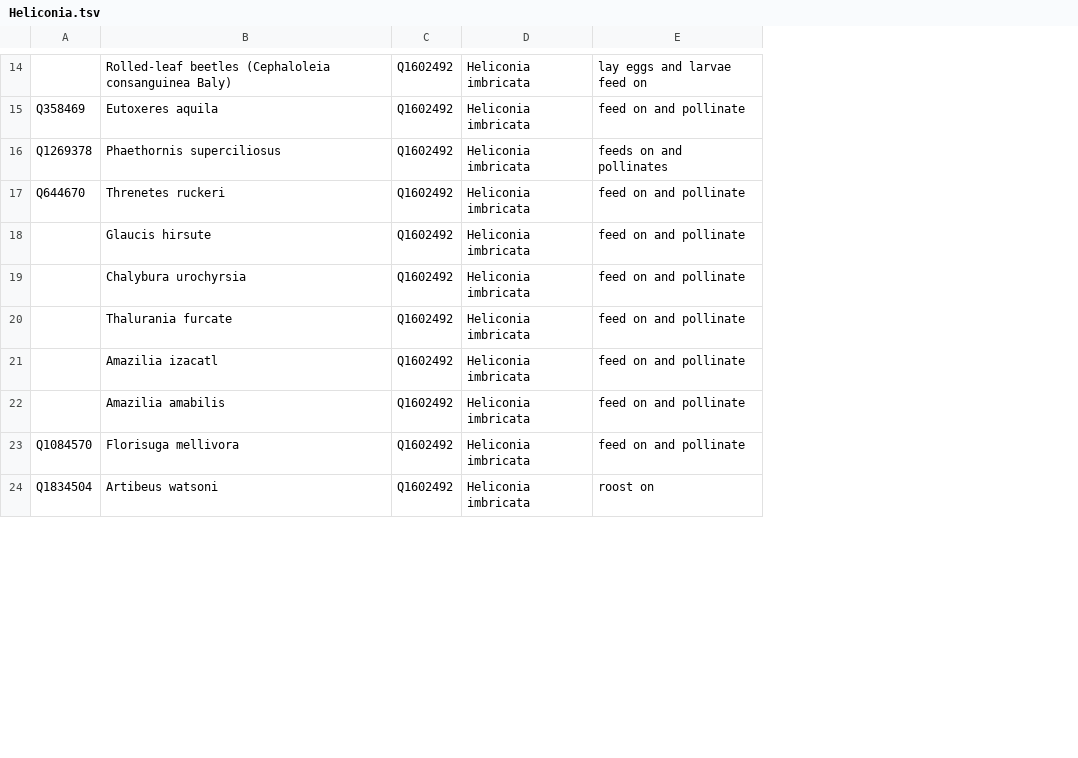
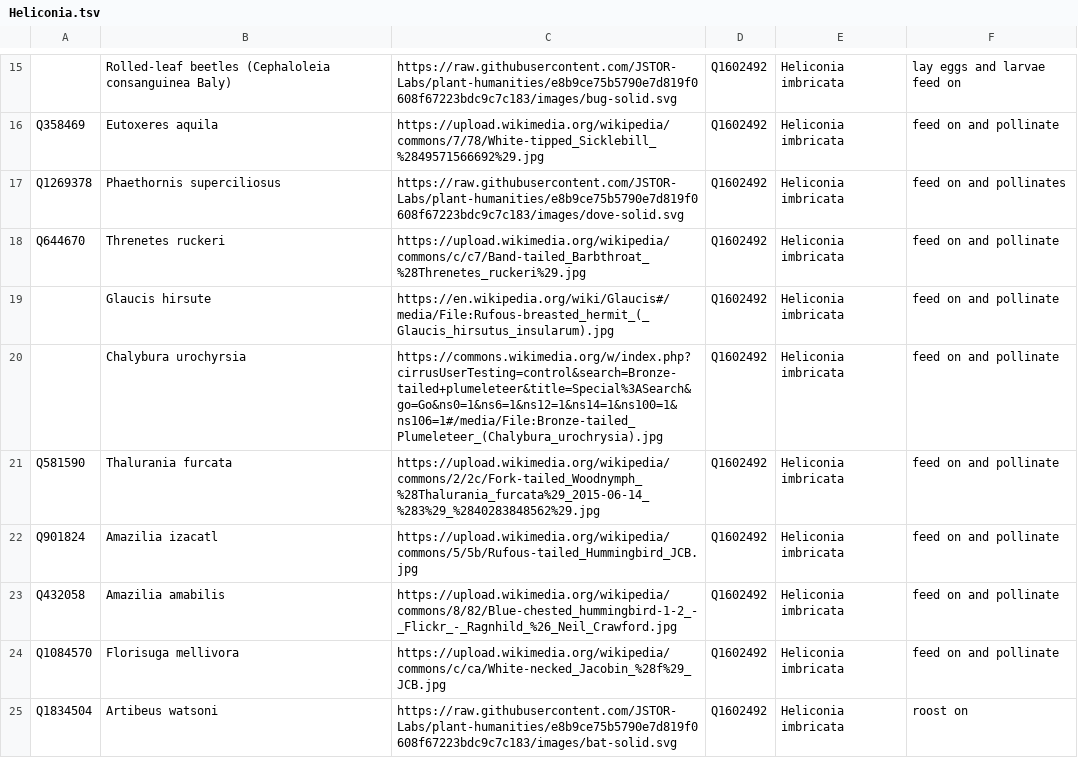
Before and after one commit to JSTOR-Labs/plant-humanities, a TSV file: graphs/Heliconia.tsv, drawn as a sheet; only a part is shown, gaps mark what is left out; addresses are those after the commit; the diff covers the shown part only; the diff names each change by its address in the sheet, - before the commit and + after, or states it on an @@ line.

```diff
--- a/graphs/Heliconia.tsv
+++ b/graphs/Heliconia.tsv
+column C, rows 15-25: https://raw.githubusercontent.com/JSTOR-Labs/plant-humanities/e8b9ce75b5790e7d819f0608f67223bdc9c7c183/images/bug-solid.svg | https://upload.wikimedia.org/wikipedia/commons/7/78/White-tipped_Sicklebill_%2849571566692%29.jpg | https://raw.githubusercontent.com/JSTOR-Labs/plant-humanities/e8b9ce75b5790e7d819f0608f67223bdc9c7c183/images/dove-solid.svg | https://upload.wikimedia.org/wikipedia/commons/c/c7/Band-tailed_Barbthroat_%28Threnetes_ruckeri%29.jpg | https://en.wikipedia.org/wiki/Glaucis#/media/File:Rufous-breasted_hermit_(_Glaucis_hirsutus_insularum).jpg | https://commons.wikimedia.org/w/index.php?cirrusUserTesting=control&search=Bronze-tailed+plumeleteer&title=Special%3ASearch&go=Go&ns0=1&ns6=1&ns12=1&ns14=1&ns100=1&ns106=1#/media/File:Bronze-tailed_Plumeleteer_(Chalybura_urochrysia).jpg | https://upload.wikimedia.org/wikipedia/commons/2/2c/Fork-tailed_Woodnymph_%28Thalurania_furcata%29_2015-06-14_%283%29_%2840283848562%29.jpg | https://upload.wikimedia.org/wikipedia/commons/5/5b/Rufous-tailed_Hummingbird_JCB.jpg | https://upload.wikimedia.org/wikipedia/commons/8/82/Blue-chested_hummingbird-1-2_-_Flickr_-_Ragnhild_%26_Neil_Crawford.jpg | https://upload.wikimedia.org/wikipedia/commons/c/ca/White-necked_Jacobin_%28f%29_JCB.jpg | https://raw.githubusercontent.com/JSTOR-Labs/plant-humanities/e8b9ce75b5790e7d819f0608f67223bdc9c7c183/images/bat-solid.svg
-F17: feeds on and pollinates
+F17: feed on and pollinates
-A21: (empty)
+A21: Q581590
-B21: Thalurania furcate
+B21: Thalurania furcata
-A22: (empty)
+A22: Q901824
-A23: (empty)
+A23: Q432058
```
Also changed, not shown: 1 added row, 1 removed row and 2 edited cells elsewhere in this file.
